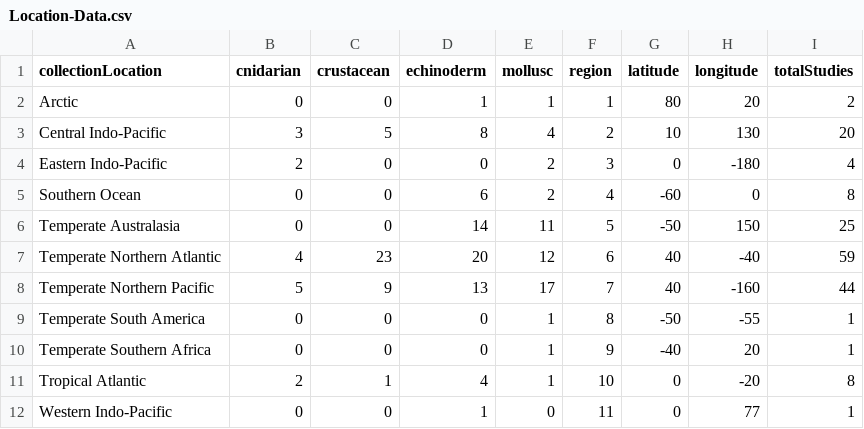
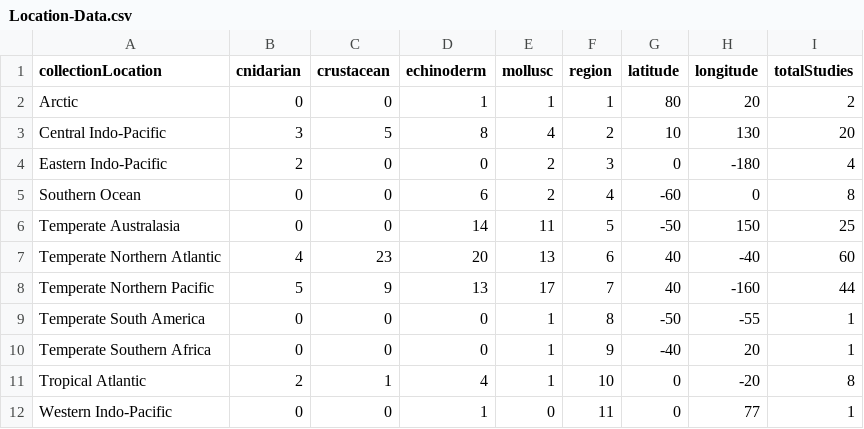
Before and after one commit to yaaminiv/paper-oa-reproduction-review, a CSV file: metadata/Location-Data.csv, drawn as a sheet.

```diff
--- a/metadata/Location-Data.csv
+++ b/metadata/Location-Data.csv
@@ -6,3 +6,3 @@ Southern Ocean,0,0,6,2,4,-60,0,8
 Temperate Australasia,0,0,14,11,5,-50,150,25
-Temperate Northern Atlantic,4,23,20,12,6,40,-40,59
+Temperate Northern Atlantic,4,23,20,13,6,40,-40,60
 Temperate Northern Pacific,5,9,13,17,7,40,-160,44
```
Also changed, not shown: 2 other files.
